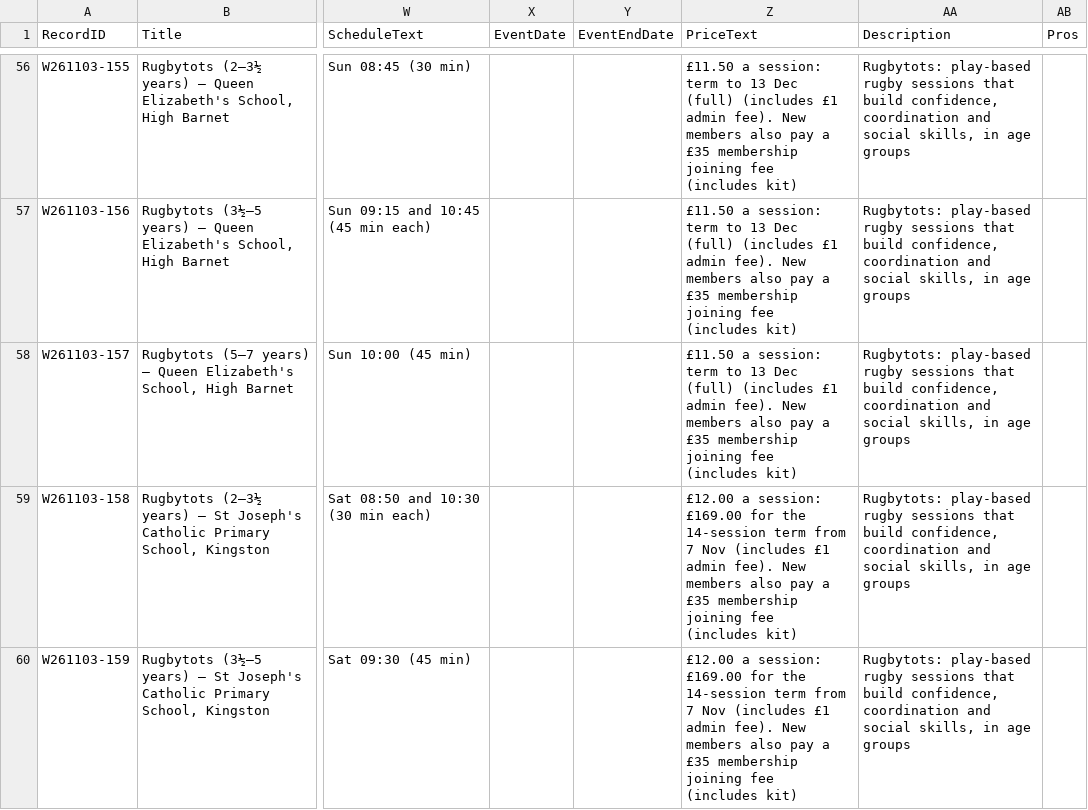
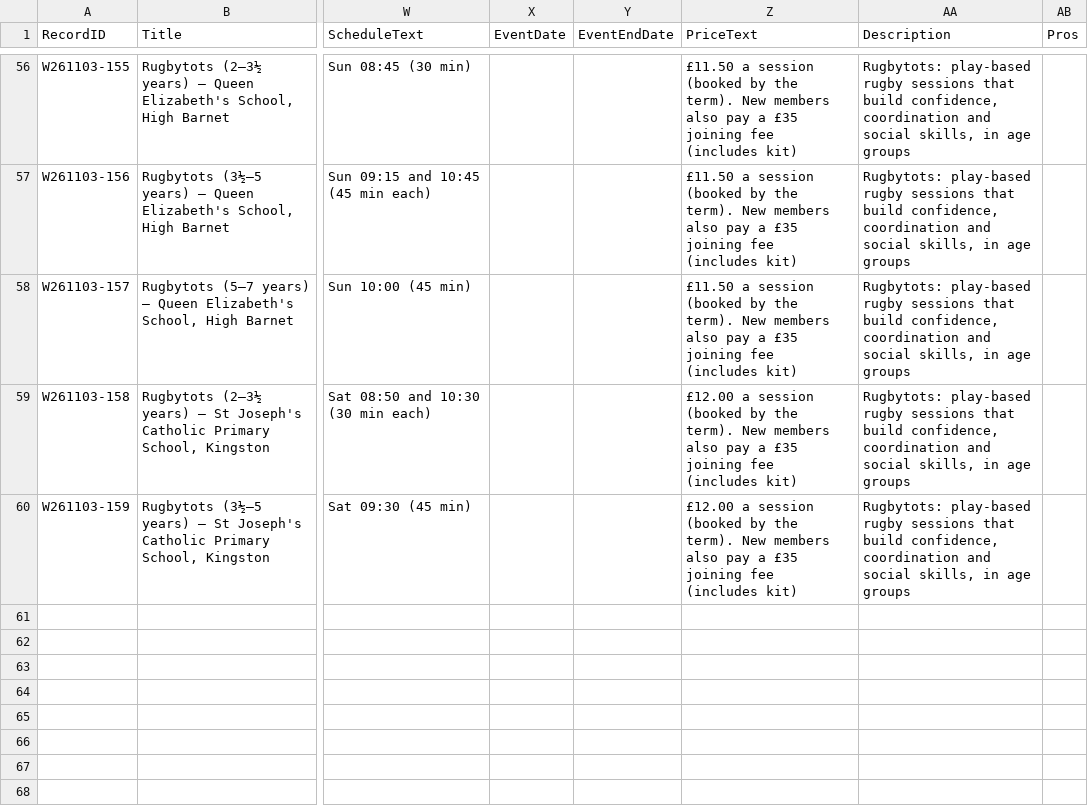
Before and after one commit to tatjanarepa-source/aroundnow-website, a CSV file: research/batches/2026-11-03-london-rugbytots.csv, drawn as a sheet; only a part is shown, gaps mark what is left out; the diff covers the shown part only; the diff names each change by its address in the sheet, - before the commit and + after, or states it on an @@ line.

```diff
--- a/research/batches/2026-11-03-london-rugbytots.csv
+++ b/research/batches/2026-11-03-london-rugbytots.csv
-Z56:Z58 (PriceText): £11.50 a session: term to 13 Dec (full) (includes £1 admin fee). New members also pay a £35 membership joining fee…
+Z56:Z58 (PriceText): £11.50 a session (booked by the term). New members also pay a £35 joining fee…
-Z59:Z60 (PriceText): £12.00 a session: £169.00 for the 14-session term from 7 Nov (includes £1 admin fee). New members also pay a £35 membership joining fee…
+Z59:Z60 (PriceText): £12.00 a session (booked by the term). New members also pay a £35 joining fee…
```
Also changed, not shown: 54 edited cells elsewhere in this file, 2 other files.
